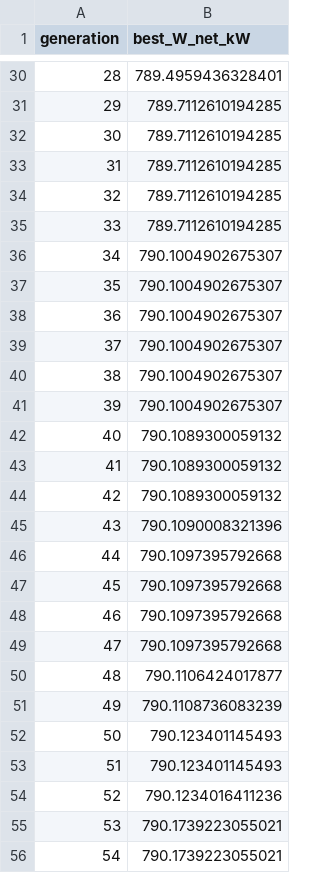
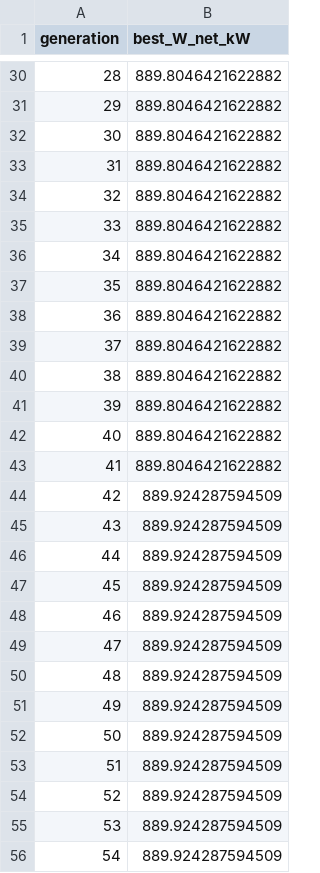
Before and after one commit to prajvval/marine-diesel-orc-exergy, a CSV file: results/06b_nsga2_convergence.csv, drawn as a sheet; only a part is shown, gaps mark what is left out; the diff covers the shown part only.

```diff
--- a/results/06b_nsga2_convergence.csv
+++ b/results/06b_nsga2_convergence.csv
@@ -30,27 +30,27 @@ generation,best_W_net_kW
-28,789.4959436328401
-29,789.7112610194285
-30,789.7112610194285
-31,789.7112610194285
-32,789.7112610194285
-33,789.7112610194285
-34,790.1004902675307
-35,790.1004902675307
-36,790.1004902675307
-37,790.1004902675307
-38,790.1004902675307
-39,790.1004902675307
-40,790.1089300059132
-41,790.1089300059132
-42,790.1089300059132
-43,790.1090008321396
-44,790.1097395792668
-45,790.1097395792668
-46,790.1097395792668
-47,790.1097395792668
-48,790.1106424017877
-49,790.1108736083239
-50,790.123401145493
-51,790.123401145493
-52,790.1234016411236
-53,790.1739223055021
-54,790.1739223055021
+28,889.8046421622882
+29,889.8046421622882
+30,889.8046421622882
+31,889.8046421622882
+32,889.8046421622882
+33,889.8046421622882
+34,889.8046421622882
+35,889.8046421622882
+36,889.8046421622882
+37,889.8046421622882
+38,889.8046421622882
+39,889.8046421622882
+40,889.8046421622882
+41,889.8046421622882
+42,889.924287594509
+43,889.924287594509
+44,889.924287594509
+45,889.924287594509
+46,889.924287594509
+47,889.924287594509
+48,889.924287594509
+49,889.924287594509
+50,889.924287594509
+51,889.924287594509
+52,889.924287594509
+53,889.924287594509
+54,889.924287594509
```
Also changed, not shown: 172 edited cells elsewhere in this file, results/06_pareto_front.csv, results/07_advanced_exergy_decomposition.csv, 40 other files.
